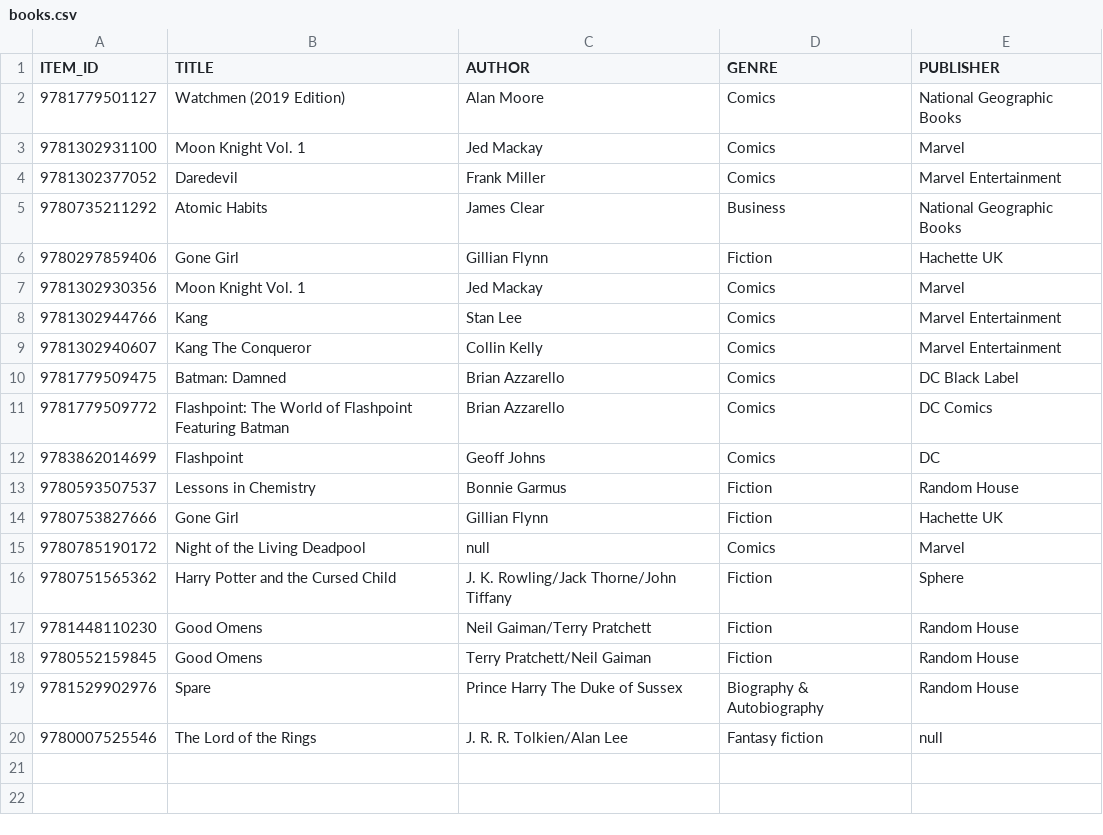
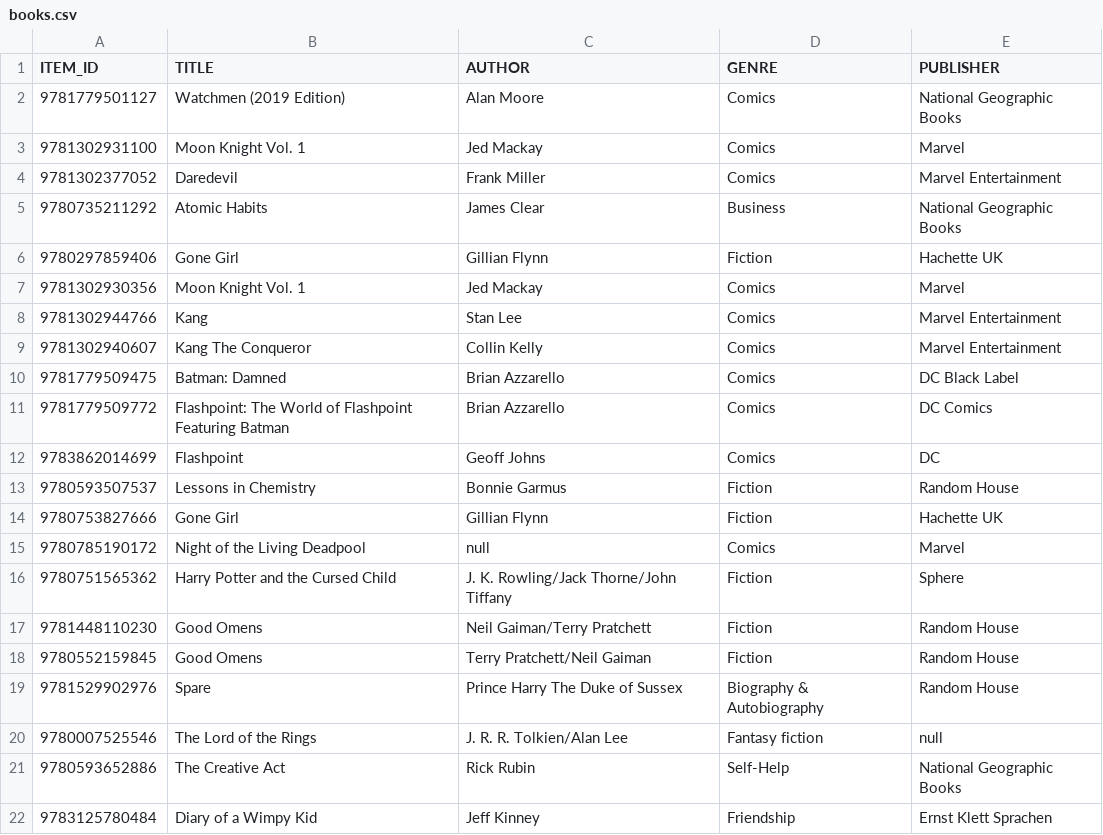
Before and after one commit to laurenmaylittle-cs/book-recommendations, a CSV file: recommendations-data-backup/books.csv (was books.csv), drawn as a sheet.

```diff
--- a/books.csv
+++ b/recommendations-data-backup/books.csv
@@ -20 +20,3 @@ ITEM_ID,TITLE,AUTHOR,GENRE,PUBLISHER
 9780007525546,The Lord of the Rings,J. R. R. Tolkien/Alan Lee,Fantasy fiction,null
+9780593652886,The Creative Act,Rick Rubin,Self-Help,National Geographic Books
+9783125780484,Diary of a Wimpy Kid,Jeff Kinney,Friendship,Ernst Klett Sprachen
```
Also changed, not shown: recommendations-data-backup/interactions.csv, 19 other files.
